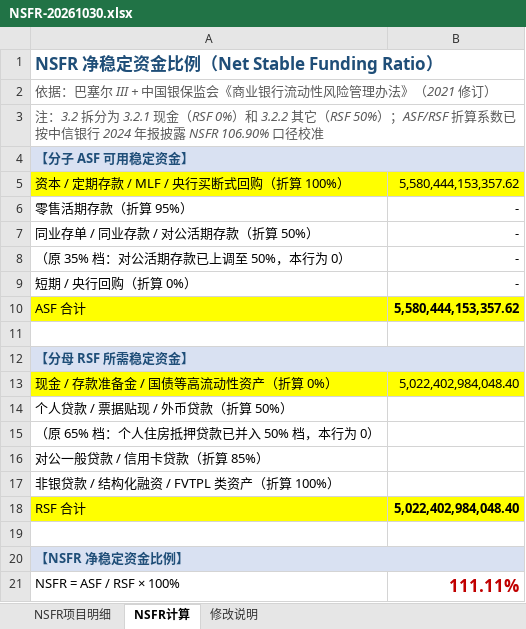
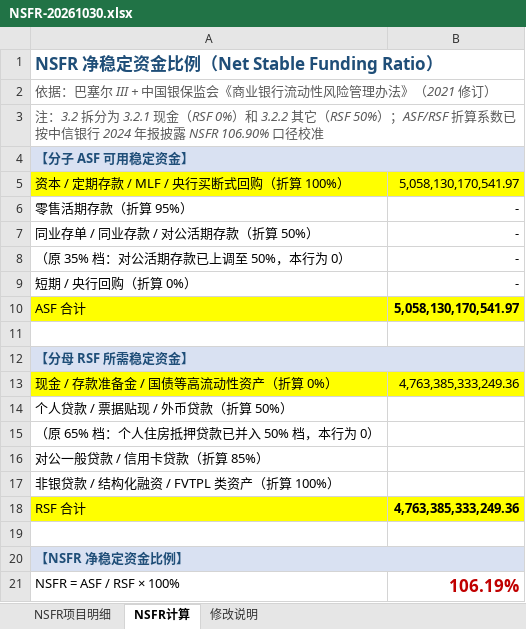
Before and after one commit to ZhangHanghang123/PRCP, an Excel workbook: docs/v3/NSFR-20261030.xlsx, sheet NSFR计算, drawn as a sheet; values as stored, in another font and other column widths than the file's, no borders; the diff names each change by its address in the sheet, - before the commit and + after, or states it on an @@ line.

```diff
--- a/docs/v3/NSFR-20261030.xlsx (sheet NSFR计算)
+++ b/docs/v3/NSFR-20261030.xlsx (sheet NSFR计算)
-B5: 5,580,444,153,357.62
+B5: 5,058,130,170,541.97
-B10: 5,580,444,153,357.62
+B10: 5,058,130,170,541.97
-B13: 5,022,402,984,048.40
+B13: 4,763,385,333,249.36
-B18: 5,022,402,984,048.40
+B18: 4,763,385,333,249.36
-B21: 111.11%
+B21: 106.19%
```
Also changed, not shown: sheet NSFR项目明细, sheet 修改说明, docs/v3/CAR.-20261030.xlsx, docs/v3/LCR-20261030.xlsx, 10 other files.
